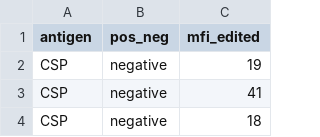
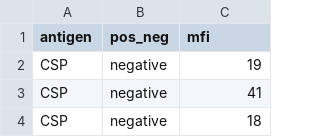
Before and after one commit to HopkinsIDD/seroanalytics_workshop, a CSV file: Data/simulated_control_long_training_data.csv, drawn as a sheet; only a part is shown.

Commit message:
Update simulated_control_long_training_data.csv

```diff
--- a/Data/simulated_control_long_training_data.csv
+++ b/Data/simulated_control_long_training_data.csv
@@ -1,2 +1,2 @@
-antigen,pos_neg,mfi_edited
+antigen,pos_neg,mfi
 CSP,negative,19
```
